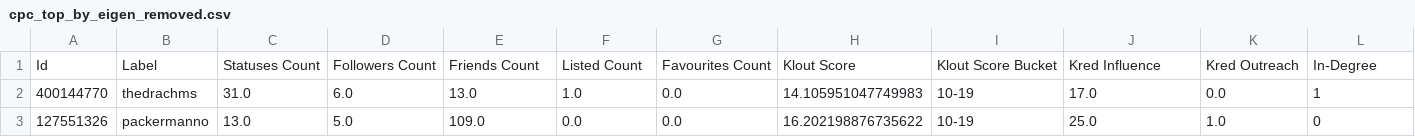
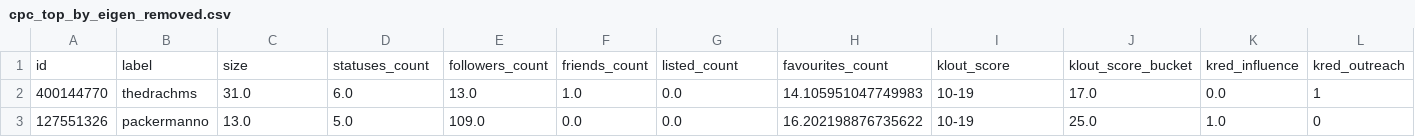
Before and after one commit to DGaffney/influence_research_dubois, a CSV file: data/csv/cpc_top_by_eigen_removed.csv, drawn as a sheet; only a part is shown; removed rows and columns are numbered as before the commit, all else as after; rows hold the shown columns only; the diff names each change by its address in the sheet, - before the commit and + after, or states it on an @@ line.

```diff
--- a/data/csv/cpc_top_by_eigen_removed.csv
+++ b/data/csv/cpc_top_by_eigen_removed.csv
-row 1: Id | Label | Statuses Count | Followers Count | Friends Count | Listed Count | Favourites Count | Klout Score | Klout Score Bucket | Kred Influence | Kred Outreach | In-Degree
+row 1: id | label | size | statuses_count | followers_count | friends_count | listed_count | favourites_count | klout_score | klout_score_bucket | kred_influence | kred_outreach
```
Also changed, not shown: data/csv/ndp_top_by_eigen_removed.csv, 10 other files.
